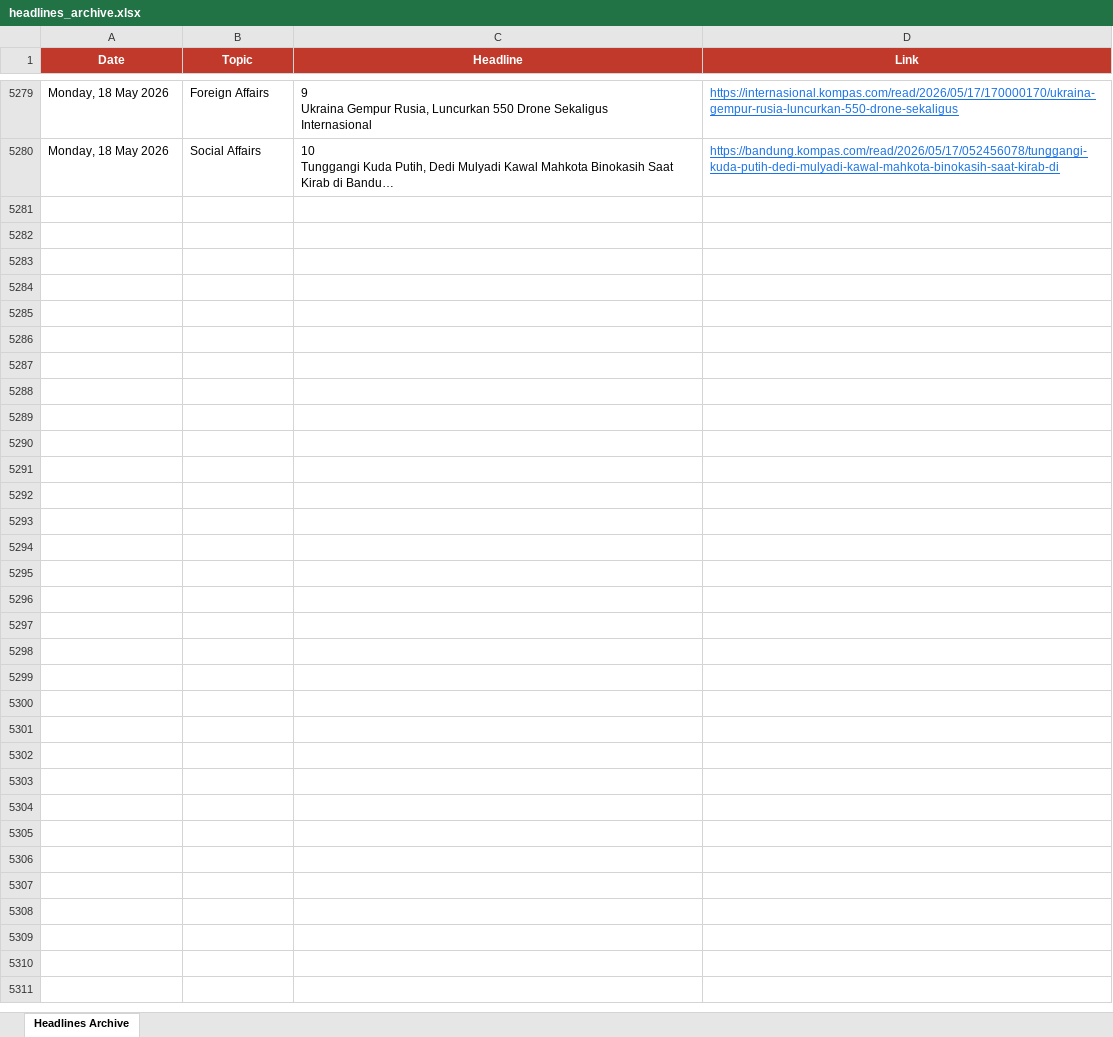
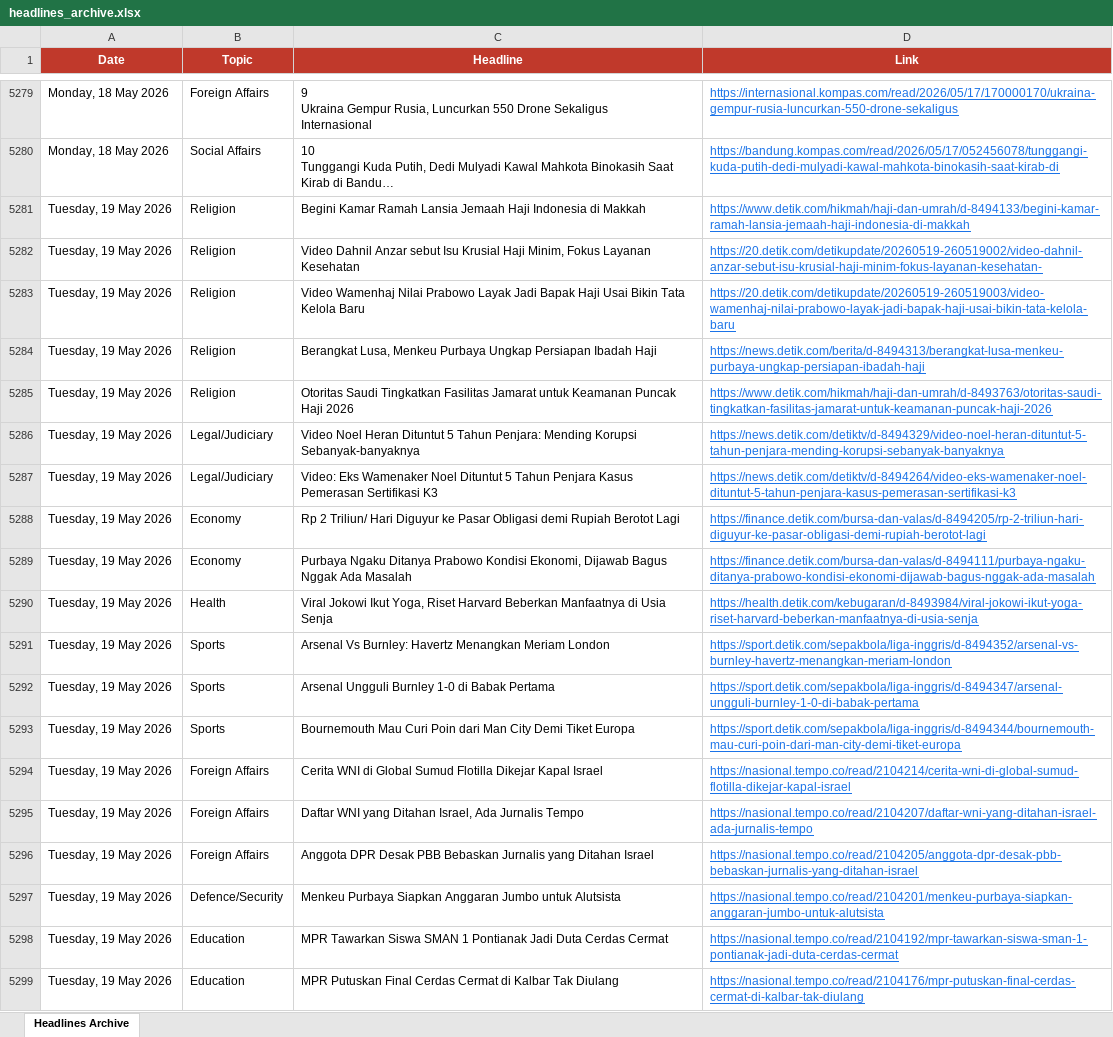
Before and after one commit to rattanarcher/Indo-news-briefing, an Excel workbook: headlines_archive.xlsx, sheet Headlines Archive, drawn as a sheet; only a part is shown, gaps mark what is left out; long unchanged cells end in …; values as stored, in another font and other column widths than the file's, no borders; the diff covers the shown part only; the diff names each change by its address in the sheet, - before the commit and + after, or states it on an @@ line.

```diff
--- a/headlines_archive.xlsx (sheet Headlines Archive)
+++ b/headlines_archive.xlsx (sheet Headlines Archive)
+row 5281: Tuesday, 19 May 2026 | Religion | Begini Kamar Ramah Lansia Jemaah Haji Indonesia di Makkah | https://www.detik.com/hikmah/haji-dan-umrah/d-8494133/begini-kamar-ramah-lansia-jemaah-haji-indonesia-di-makkah
+row 5282: Tuesday, 19 May 2026 | Religion | Video Dahnil Anzar sebut Isu Krusial Haji Minim, Fokus Layanan Kesehatan | https://20.detik.com/detikupdate/20260519-260519002/video-dahnil-anzar-sebut-isu-krusial-haji-minim-fokus-layanan-kesehatan-
+row 5283: Tuesday, 19 May 2026 | Religion | Video Wamenhaj Nilai Prabowo Layak Jadi Bapak Haji Usai Bikin Tata Kelola Baru | https://20.detik.com/detikupdate/20260519-260519003/video-wamenhaj-nilai-prabowo-layak-jadi-bapak-haji-usai-bikin-tata-kelola-baru
+row 5284: Tuesday, 19 May 2026 | Religion | Berangkat Lusa, Menkeu Purbaya Ungkap Persiapan Ibadah Haji | https://news.detik.com/berita/d-8494313/berangkat-lusa-menkeu-purbaya-ungkap-persiapan-ibadah-haji
+row 5285: Tuesday, 19 May 2026 | Religion | Otoritas Saudi Tingkatkan Fasilitas Jamarat untuk Keamanan Puncak Haji 2026 | https://www.detik.com/hikmah/haji-dan-umrah/d-8493763/otoritas-saudi-tingkatkan-fasilitas-jamarat-untuk-keamanan-puncak-haji-2026
+row 5286: Tuesday, 19 May 2026 | Legal/Judiciary | Video Noel Heran Dituntut 5 Tahun Penjara: Mending Korupsi Sebanyak-banyaknya | https://news.detik.com/detiktv/d-8494329/video-noel-heran-dituntut-5-tahun-penjara-mending-korupsi-sebanyak-banyaknya
+row 5287: Tuesday, 19 May 2026 | Legal/Judiciary | Video: Eks Wamenaker Noel Dituntut 5 Tahun Penjara Kasus Pemerasan Sertifikasi K3 | https://news.detik.com/detiktv/d-8494264/video-eks-wamenaker-noel-dituntut-5-tahun-penjara-kasus-pemerasan-sertifikasi-k3
+row 5288: Tuesday, 19 May 2026 | Economy | Rp 2 Triliun/ Hari Diguyur ke Pasar Obligasi demi Rupiah Berotot Lagi | https://finance.detik.com/bursa-dan-valas/d-8494205/rp-2-triliun-hari-diguyur-ke-pasar-obligasi-demi-rupiah-berotot-lagi
+row 5289: Tuesday, 19 May 2026 | Economy | Purbaya Ngaku Ditanya Prabowo Kondisi Ekonomi, Dijawab Bagus Nggak Ada Masalah | https://finance.detik.com/bursa-dan-valas/d-8494111/purbaya-ngaku-ditanya-prabowo-kondisi-ekonomi-dijawab-bagus-nggak-ada-masalah
+row 5290: Tuesday, 19 May 2026 | Health | Viral Jokowi Ikut Yoga, Riset Harvard Beberkan Manfaatnya di Usia Senja | https://health.detik.com/kebugaran/d-8493984/viral-jokowi-ikut-yoga-riset-harvard-beberkan-manfaatnya-di-usia-senja
+row 5291: Tuesday, 19 May 2026 | Sports | Arsenal Vs Burnley: Havertz Menangkan Meriam London | https://sport.detik.com/sepakbola/liga-inggris/d-8494352/arsenal-vs-burnley-havertz-menangkan-meriam-london
+row 5292: Tuesday, 19 May 2026 | Sports | Arsenal Ungguli Burnley 1-0 di Babak Pertama | https://sport.detik.com/sepakbola/liga-inggris/d-8494347/arsenal-ungguli-burnley-1-0-di-babak-pertama
+row 5293: Tuesday, 19 May 2026 | Sports | Bournemouth Mau Curi Poin dari Man City Demi Tiket Europa | https://sport.detik.com/sepakbola/liga-inggris/d-8494344/bournemouth-mau-curi-poin-dari-man-city-demi-tiket-europa
+row 5294: Tuesday, 19 May 2026 | Foreign Affairs | Cerita WNI di Global Sumud Flotilla Dikejar Kapal Israel | https://nasional.tempo.co/read/2104214/cerita-wni-di-global-sumud-flotilla-dikejar-kapal-israel
+row 5295: Tuesday, 19 May 2026 | Foreign Affairs | Daftar WNI yang Ditahan Israel, Ada Jurnalis Tempo | https://nasional.tempo.co/read/2104207/daftar-wni-yang-ditahan-israel-ada-jurnalis-tempo
+row 5296: Tuesday, 19 May 2026 | Foreign Affairs | Anggota DPR Desak PBB Bebaskan Jurnalis yang Ditahan Israel | https://nasional.tempo.co/read/2104205/anggota-dpr-desak-pbb-bebaskan-jurnalis-yang-ditahan-israel
+row 5297: Tuesday, 19 May 2026 | Defence/Security | Menkeu Purbaya Siapkan Anggaran Jumbo untuk Alutsista | https://nasional.tempo.co/read/2104201/menkeu-purbaya-siapkan-anggaran-jumbo-untuk-alutsista
+row 5298: Tuesday, 19 May 2026 | Education | MPR Tawarkan Siswa SMAN 1 Pontianak Jadi Duta Cerdas Cermat | https://nasional.tempo.co/read/2104192/mpr-tawarkan-siswa-sman-1-pontianak-jadi-duta-cerdas-cermat
+row 5299: Tuesday, 19 May 2026 | Education | MPR Putuskan Final Cerdas Cermat di Kalbar Tak Diulang | https://nasional.tempo.co/read/2104176/mpr-putuskan-final-cerdas-cermat-di-kalbar-tak-diulang
```
Also changed, not shown: 112 added rows elsewhere in this sheet.
